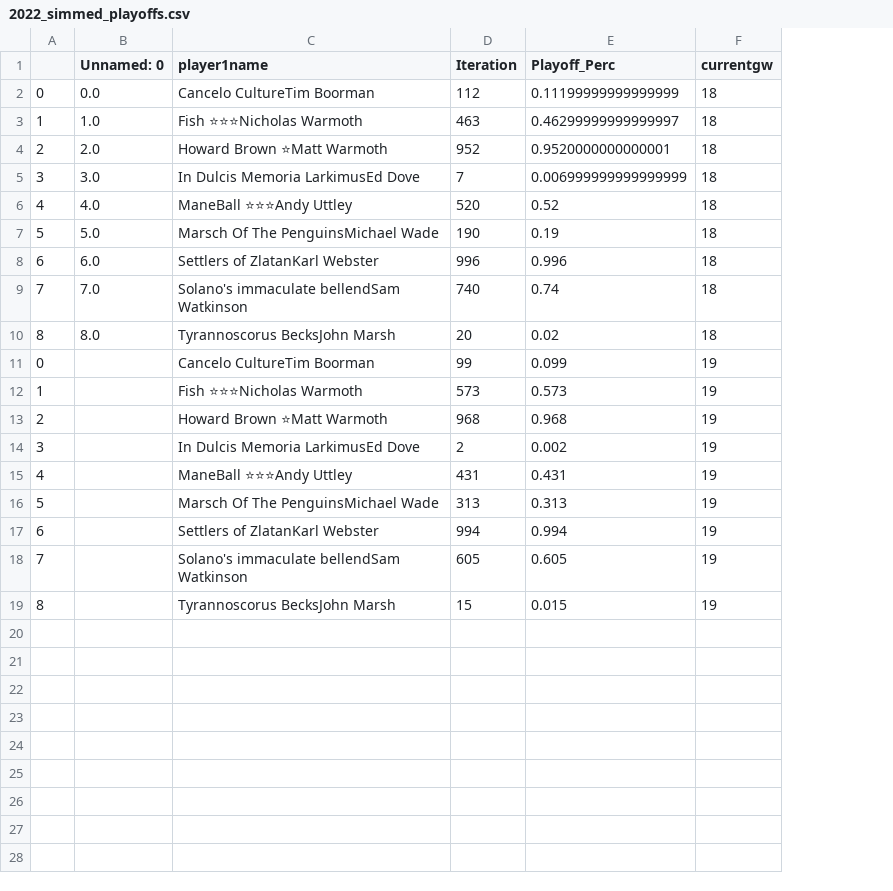
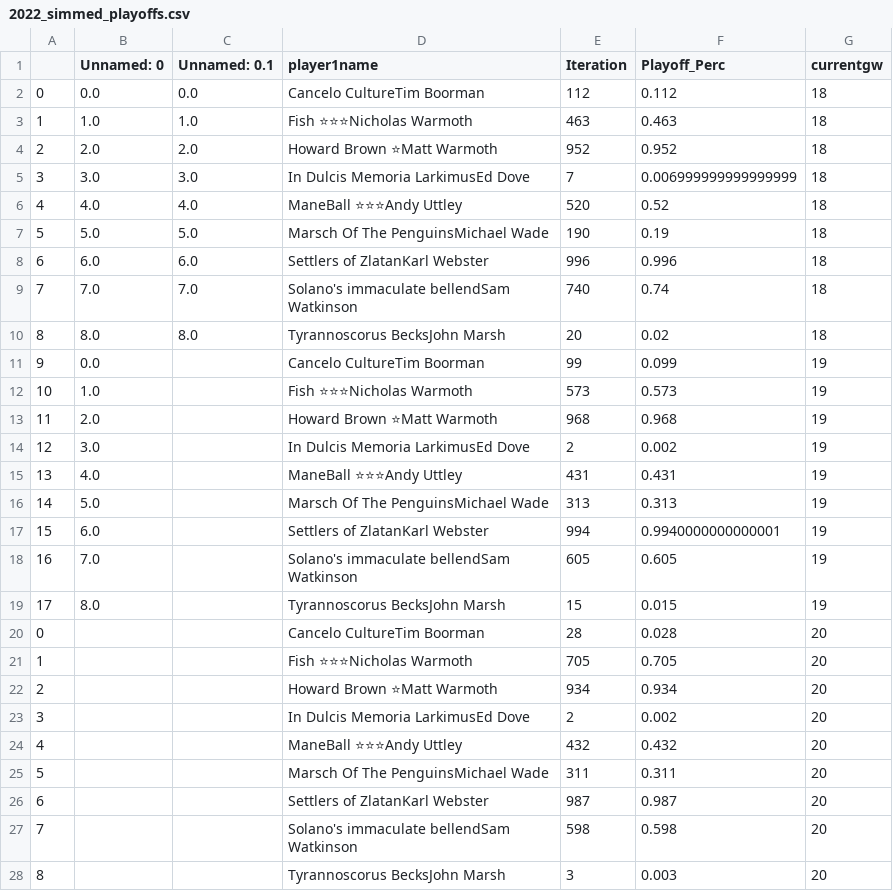
Before and after one commit to andyuttley/JB_Simulator, a CSV file: 2022_simmed_playoffs.csv, drawn as a sheet; addresses are those after the commit; the diff names each change by its address in the sheet, - before the commit and + after, or states it on an @@ line.

```diff
--- a/2022_simmed_playoffs.csv
+++ b/2022_simmed_playoffs.csv
+column C (Unnamed: 0.1), rows 2-10: 0.0 | 1.0 | 2.0 | 3.0 | 4.0 | 5.0 | 6.0 | 7.0 | 8.0
-F2 (Playoff_Perc): 0.11199999999999999
+F2 (Playoff_Perc): 0.112
-F3 (Playoff_Perc): 0.46299999999999997
+F3 (Playoff_Perc): 0.463
-F4 (Playoff_Perc): 0.9520000000000001
+F4 (Playoff_Perc): 0.952
-A11: 0
+A11: 9
-B11 (Unnamed: 0): (empty)
+B11 (Unnamed: 0): 0.0
-A12: 1
+A12: 10
-B12 (Unnamed: 0): (empty)
+B12 (Unnamed: 0): 1.0
-A13: 2
+A13: 11
-B13 (Unnamed: 0): (empty)
+B13 (Unnamed: 0): 2.0
+row 14: 12 | 3.0 |  | In Dulcis Memoria LarkimusEd Dove | 2 | 0.002 | 19
+row 15: 13 | 4.0 |  | ManeBall ⭐⭐⭐Andy Uttley | 431 | 0.431 | 19
+row 16: 14 | 5.0 |  | Marsch Of The PenguinsMichael Wade | 313 | 0.313 | 19
+row 17: 15 | 6.0 |  | Settlers of ZlatanKarl Webster | 994 | 0.9940000000000001 | 19
+row 18: 16 | 7.0 |  | Solano's immaculate bellendSam Watkinson | 605 | 0.605 | 19
+row 19: 17 | 8.0 |  | Tyrannoscorus BecksJohn Marsh | 15 | 0.015 | 19
+row 20: 0 |  |  | Cancelo CultureTim Boorman | 28 | 0.028 | 20
+row 21: 1 |  |  | Fish ⭐⭐⭐Nicholas Warmoth | 705 | 0.705 | 20
+row 22: 2 |  |  | Howard Brown ⭐Matt Warmoth | 934 | 0.934 | 20
-G23:G28 (currentgw): 19
+G23:G28 (currentgw): 20
-E24 (Iteration): 431
+E24 (Iteration): 432
-F24 (Playoff_Perc): 0.431
+F24 (Playoff_Perc): 0.432
-E25 (Iteration): 313
+E25 (Iteration): 311
-F25 (Playoff_Perc): 0.313
+F25 (Playoff_Perc): 0.311
-E26 (Iteration): 994
+E26 (Iteration): 987
-F26 (Playoff_Perc): 0.994
+F26 (Playoff_Perc): 0.987
-E27 (Iteration): 605
+E27 (Iteration): 598
-F27 (Playoff_Perc): 0.605
+F27 (Playoff_Perc): 0.598
-E28 (Iteration): 15
+E28 (Iteration): 3
-F28 (Playoff_Perc): 0.015
+F28 (Playoff_Perc): 0.003
```
Also changed, not shown: 2022_actual_results.csv, 2022_h2h.csv, 1 other file.
